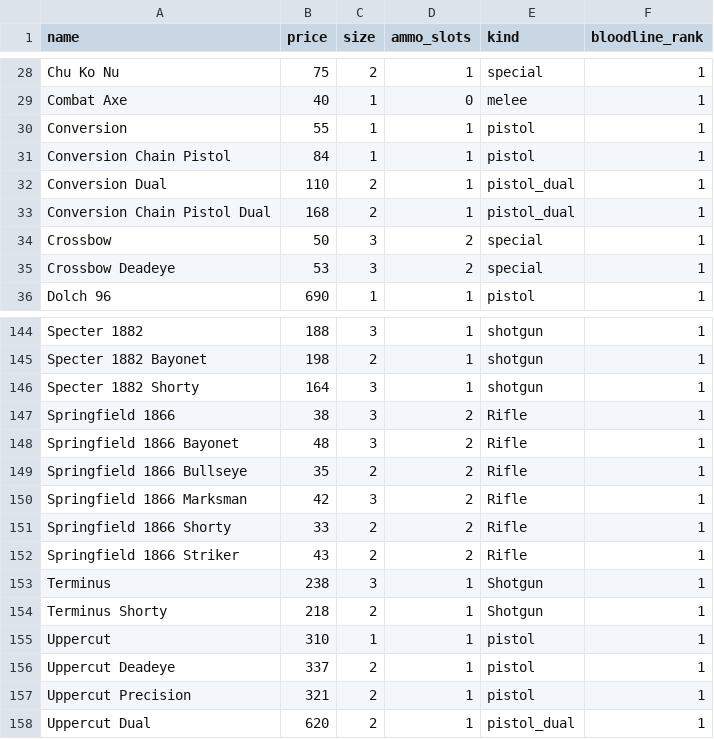
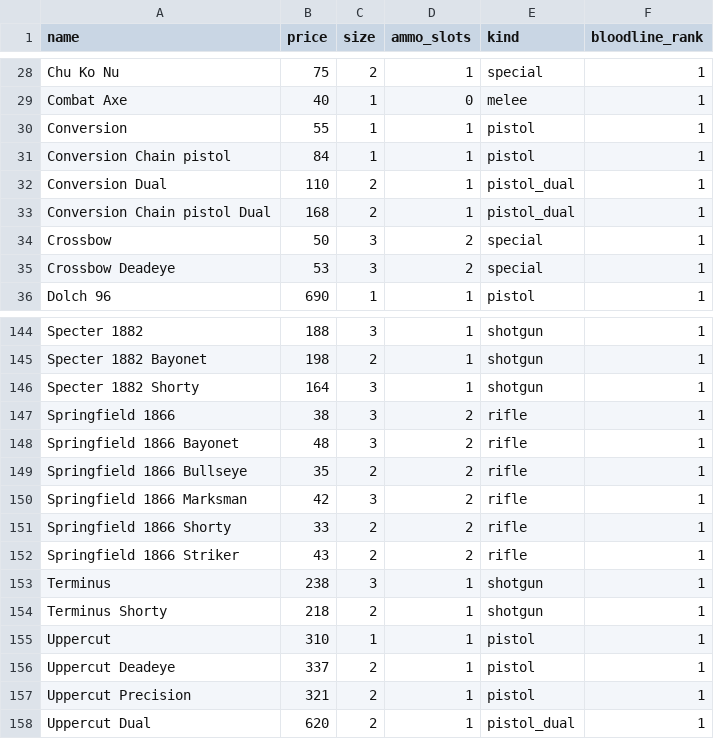
Before and after one commit to George177013/Hunt-Showdown-Weapon-Randomizer, a CSV file: lib/seeds/weapons.CSV, drawn as a sheet; only a part is shown, gaps mark what is left out.

Commit message:
Added intellegent loadout feature that consideres ranges for weapons and fixed inconsistency in the DB

```diff
--- a/lib/seeds/weapons.CSV
+++ b/lib/seeds/weapons.CSV
@@ -30,5 +30,5 @@ Combat Axe;40;1;0;melee;1
 Conversion;55;1;1;pistol;1
-Conversion Chain Pistol;84;1;1;pistol;1
+Conversion Chain pistol;84;1;1;pistol;1
 Conversion Dual;110;2;1;pistol_dual;1
-Conversion Chain Pistol Dual;168;2;1;pistol_dual;1
+Conversion Chain pistol Dual;168;2;1;pistol_dual;1
 Crossbow;50;3;2;special;1
@@ -146,10 +146,10 @@ Specter 1882 Bayonet;198;2;1;shotgun;1
 Specter 1882 Shorty;164;3;1;shotgun;1
-Springfield 1866;38;3;2;Rifle;1
-Springfield 1866 Bayonet;48;3;2;Rifle;1
-Springfield 1866 Bullseye;35;2;2;Rifle;1
-Springfield 1866 Marksman;42;3;2;Rifle;1
-Springfield 1866 Shorty;33;2;2;Rifle;1
-Springfield 1866 Striker;43;2;2;Rifle;1
-Terminus;238;3;1;Shotgun;1
-Terminus Shorty;218;2;1;Shotgun;1
+Springfield 1866;38;3;2;rifle;1
+Springfield 1866 Bayonet;48;3;2;rifle;1
+Springfield 1866 Bullseye;35;2;2;rifle;1
+Springfield 1866 Marksman;42;3;2;rifle;1
+Springfield 1866 Shorty;33;2;2;rifle;1
+Springfield 1866 Striker;43;2;2;rifle;1
+Terminus;238;3;1;shotgun;1
+Terminus Shorty;218;2;1;shotgun;1
 Uppercut;310;1;1;pistol;1
```
Also changed, not shown: 2 other files.
